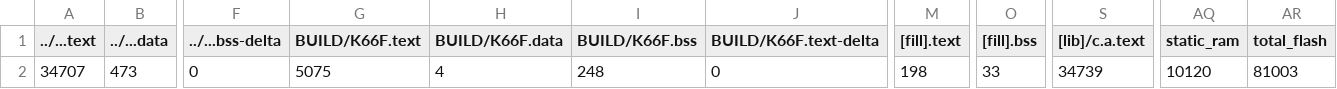
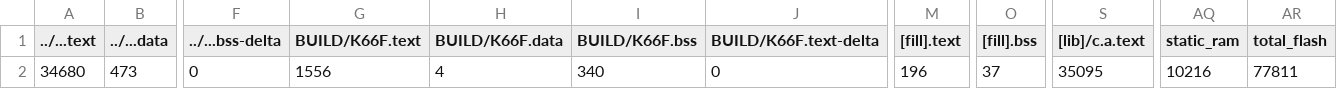
Before and after one commit to bowen1248/NTHUEE240500_2020, a CSV file: mbed6/demo1_acclerometer_on_ulcd/BUILD/K66F/GCC_ARM/demo1_acclerometer_on_ulcd_map.csv, drawn as a sheet; only a part is shown, gaps mark what is left out; the diff names each change by its address in the sheet, - before the commit and + after, or states it on an @@ line.

```diff
--- a/mbed6/demo1_acclerometer_on_ulcd/BUILD/K66F/GCC_ARM/demo1_acclerometer_on_ulcd_map.csv
+++ b/mbed6/demo1_acclerometer_on_ulcd/BUILD/K66F/GCC_ARM/demo1_acclerometer_on_ulcd_map.csv
-A2 (../...text): 34707
+A2 (../...text): 34680
-G2 (BUILD/K66F.text): 5075
+G2 (BUILD/K66F.text): 1556
-I2 (BUILD/K66F.bss): 248
+I2 (BUILD/K66F.bss): 340
-M2 ([fill].text): 198
+M2 ([fill].text): 196
-O2 ([fill].bss): 33
+O2 ([fill].bss): 37
-S2 ([lib]/c.a.text): 34739
+S2 ([lib]/c.a.text): 35095
-AQ2 (static_ram): 10120
+AQ2 (static_ram): 10216
-AR2 (total_flash): 81003
+AR2 (total_flash): 77811
```
Also changed, not shown: hw3_tilt_logger/BUILD/K66F/GCC_ARM/hw3_tilt_logger_map.csv, 41 other files.
